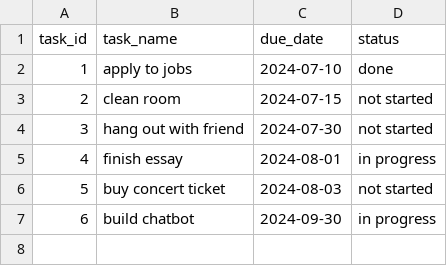
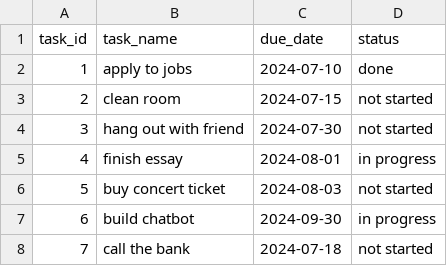
Before and after one commit to lia-weng/taskbot, a CSV file: data/tasks.csv, drawn as a sheet.

```diff
--- a/data/tasks.csv
+++ b/data/tasks.csv
@@ -7 +7,2 @@ task_id,task_name,due_date,status
 6,build chatbot,2024-09-30,in progress
+7,call the bank,2024-07-18,not started
```
Also changed, not shown: 11 other files.
